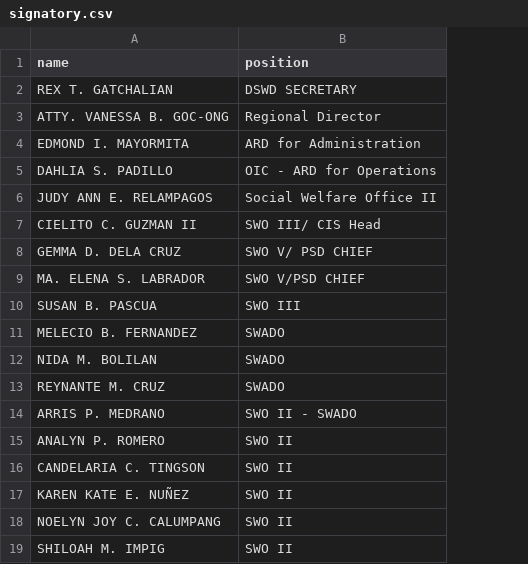
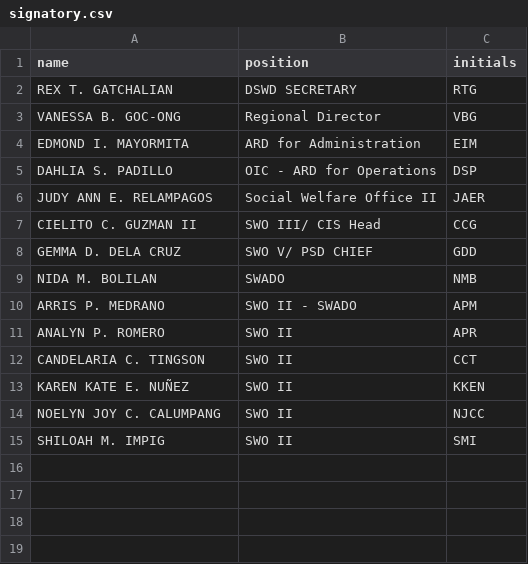
Before and after one commit to MND13/aics_client, a CSV file: public/dataseeders/signatory.csv, drawn as a sheet; removed rows and columns are numbered as before the commit, all else as after; the diff names each change by its address in the sheet, - before the commit and + after, or states it on an @@ line.

```diff
--- a/public/dataseeders/signatory.csv
+++ b/public/dataseeders/signatory.csv
+column C (initials), rows 2-15: RTG | VBG | EIM | DSP | JAER | CCG | GDD | NMB | APM | APR | CCT | KKEN | NJCC | SMI
-A3 (name): ATTY. VANESSA B. GOC-ONG
+A3 (name): VANESSA B. GOC-ONG
-row 9: MA. ELENA S. LABRADOR | SWO V/PSD CHIEF
-row 10: SUSAN B. PASCUA | SWO III
-row 11: MELECIO B. FERNANDEZ | SWADO
-row 13: REYNANTE M. CRUZ | SWADO
```
Also changed, not shown: 15 other files.
